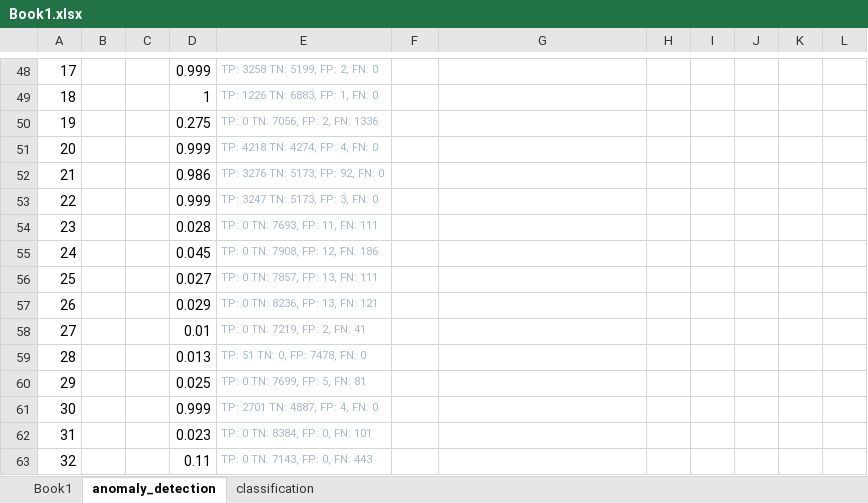
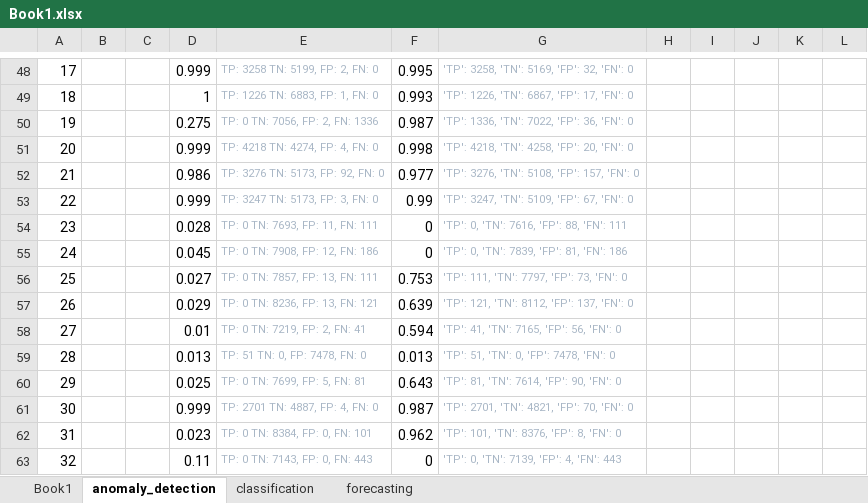
Before and after one commit to mattgorb/sparse-binary-transformers, an Excel workbook: results/Book1.xlsx, sheet anomaly_detection, drawn as a sheet; only a part is shown, gaps mark what is left out; values as stored, in another font and other column widths than the file's, no borders; the diff covers the shown part only; the diff names each change by its address in the sheet, - before the commit and + after, or states it on an @@ line.

```diff
--- a/results/Book1.xlsx (sheet anomaly_detection)
+++ b/results/Book1.xlsx (sheet anomaly_detection)
+sheet tab: forecasting
-F48: (empty)
+F48: 0.995
-G48: (empty)
+G48: 'TP': 3258, 'TN': 5169, 'FP': 32, 'FN': 0
-F49: (empty)
+F49: 0.993
-G49: (empty)
+G49: 'TP': 1226, 'TN': 6867, 'FP': 17, 'FN': 0
-F50: (empty)
+F50: 0.987
-G50: (empty)
+G50: 'TP': 1336, 'TN': 7022, 'FP': 36, 'FN': 0
-F51: (empty)
+F51: 0.998
-G51: (empty)
+G51: 'TP': 4218, 'TN': 4258, 'FP': 20, 'FN': 0
-F52: (empty)
+F52: 0.977
-G52: (empty)
+G52: 'TP': 3276, 'TN': 5108, 'FP': 157, 'FN': 0
-F53: (empty)
+F53: 0.99
-G53: (empty)
+G53: 'TP': 3247, 'TN': 5109, 'FP': 67, 'FN': 0
-F54:F55: (empty)
+F54:F55: 0
-G54: (empty)
+G54: 'TP': 0, 'TN': 7616, 'FP': 88, 'FN': 111
-G55: (empty)
+G55: 'TP': 0, 'TN': 7839, 'FP': 81, 'FN': 186
-F56: (empty)
+F56: 0.753
-G56: (empty)
+G56: 'TP': 111, 'TN': 7797, 'FP': 73, 'FN': 0
-F57: (empty)
+F57: 0.639
-G57: (empty)
+G57: 'TP': 121, 'TN': 8112, 'FP': 137, 'FN': 0
-F58: (empty)
+F58: 0.594
-G58: (empty)
+G58: 'TP': 41, 'TN': 7165, 'FP': 56, 'FN': 0
-F59: (empty)
+F59: 0.013
-G59: (empty)
+G59: 'TP': 51, 'TN': 0, 'FP': 7478, 'FN': 0
-F60: (empty)
+F60: 0.643
-G60: (empty)
+G60: 'TP': 81, 'TN': 7614, 'FP': 90, 'FN': 0
-F61: (empty)
+F61: 0.987
-G61: (empty)
+G61: 'TP': 2701, 'TN': 4821, 'FP': 70, 'FN': 0
-F62: (empty)
+F62: 0.962
-G62: (empty)
+G62: 'TP': 101, 'TN': 8376, 'FP': 8, 'FN': 0
-F63: (empty)
+F63: 0
-G63: (empty)
+G63: 'TP': 0, 'TN': 7139, 'FP': 4, 'FN': 443
```
Also changed, not shown: 13 added rows, 12 removed rows and 54 edited cells elsewhere in this sheet, sheet classification, 3 other files.
